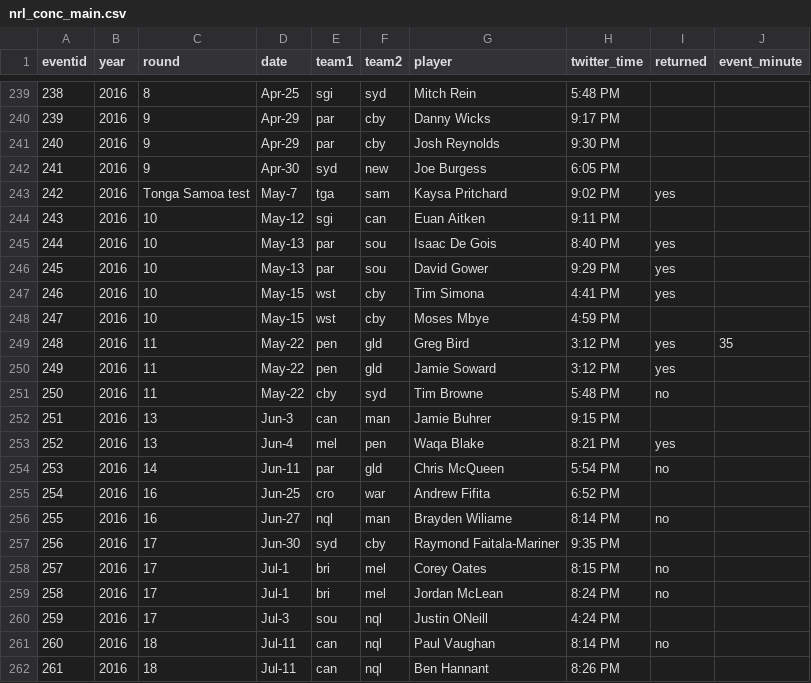
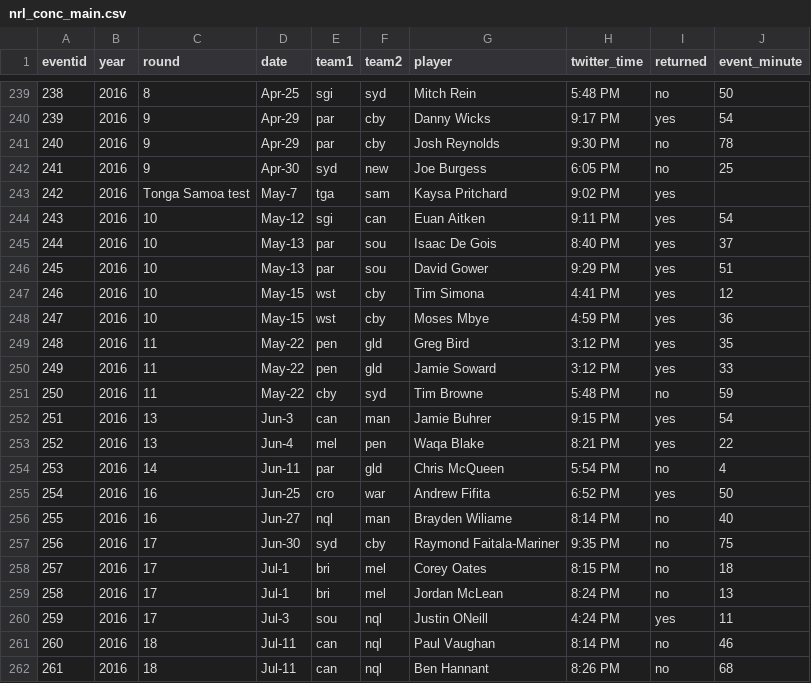
Before and after one commit to thelatemail/nrl_concussion, a CSV file: nrl_conc_main.csv, drawn as a sheet; only a part is shown, gaps mark what is left out; the diff covers the shown part only.

Commit message:
Add files via upload
Substantial changes to 2016 season. Completed all names + minute of event using NRL game reports as source.

```diff
--- a/nrl_conc_main.csv
+++ b/nrl_conc_main.csv
@@ -248,24 +239,24 @@ eventid,year,round,date,team1,team2,player,twitter_time,returned,event_minute
-238,2016,8,Apr-25,sgi,syd,Mitch Rein,5:48 PM,,
-239,2016,9,Apr-29,par,cby,Danny Wicks,9:17 PM,,
-240,2016,9,Apr-29,par,cby,Josh Reynolds,9:30 PM,,
-241,2016,9,Apr-30,syd,new,Joe Burgess,6:05 PM,,
+238,2016,8,Apr-25,sgi,syd,Mitch Rein,5:48 PM,no,50
+239,2016,9,Apr-29,par,cby,Danny Wicks,9:17 PM,yes,54
+240,2016,9,Apr-29,par,cby,Josh Reynolds,9:30 PM,no,78
+241,2016,9,Apr-30,syd,new,Joe Burgess,6:05 PM,no,25
 242,2016,Tonga Samoa test,May-7,tga,sam,Kaysa Pritchard,9:02 PM,yes,
-243,2016,10,May-12,sgi,can,Euan Aitken,9:11 PM,,
-244,2016,10,May-13,par,sou,Isaac De Gois,8:40 PM,yes,
-245,2016,10,May-13,par,sou,David Gower,9:29 PM,yes,
-246,2016,10,May-15,wst,cby,Tim Simona,4:41 PM,yes,
-247,2016,10,May-15,wst,cby,Moses Mbye,4:59 PM,,
+243,2016,10,May-12,sgi,can,Euan Aitken,9:11 PM,yes,54
+244,2016,10,May-13,par,sou,Isaac De Gois,8:40 PM,yes,37
+245,2016,10,May-13,par,sou,David Gower,9:29 PM,yes,51
+246,2016,10,May-15,wst,cby,Tim Simona,4:41 PM,yes,12
+247,2016,10,May-15,wst,cby,Moses Mbye,4:59 PM,yes,36
 248,2016,11,May-22,pen,gld,Greg Bird,3:12 PM,yes,35
-249,2016,11,May-22,pen,gld,Jamie Soward,3:12 PM,yes,
-250,2016,11,May-22,cby,syd,Tim Browne,5:48 PM,no,
-251,2016,13,Jun-3,can,man,Jamie Buhrer,9:15 PM,,
-252,2016,13,Jun-4,mel,pen,Waqa Blake,8:21 PM,yes,
-253,2016,14,Jun-11,par,gld,Chris McQueen,5:54 PM,no,
-254,2016,16,Jun-25,cro,war,Andrew Fifita,6:52 PM,,
-255,2016,16,Jun-27,nql,man,Brayden Wiliame,8:14 PM,no,
-256,2016,17,Jun-30,syd,cby,Raymond Faitala-Mariner,9:35 PM,,
-257,2016,17,Jul-1,bri,mel,Corey Oates,8:15 PM,no,
-258,2016,17,Jul-1,bri,mel,Jordan McLean,8:24 PM,no,
-259,2016,17,Jul-3,sou,nql,Justin ONeill,4:24 PM,,
-260,2016,18,Jul-11,can,nql,Paul Vaughan,8:14 PM,no,
-261,2016,18,Jul-11,can,nql,Ben Hannant,8:26 PM,,
+249,2016,11,May-22,pen,gld,Jamie Soward,3:12 PM,yes,33
+250,2016,11,May-22,cby,syd,Tim Browne,5:48 PM,no,59
+251,2016,13,Jun-3,can,man,Jamie Buhrer,9:15 PM,yes,54
+252,2016,13,Jun-4,mel,pen,Waqa Blake,8:21 PM,yes,22
+253,2016,14,Jun-11,par,gld,Chris McQueen,5:54 PM,no,4
+254,2016,16,Jun-25,cro,war,Andrew Fifita,6:52 PM,yes,50
+255,2016,16,Jun-27,nql,man,Brayden Wiliame,8:14 PM,no,40
+256,2016,17,Jun-30,syd,cby,Raymond Faitala-Mariner,9:35 PM,no,75
+257,2016,17,Jul-1,bri,mel,Corey Oates,8:15 PM,no,18
+258,2016,17,Jul-1,bri,mel,Jordan McLean,8:24 PM,no,13
+259,2016,17,Jul-3,sou,nql,Justin ONeill,4:24 PM,yes,11
+260,2016,18,Jul-11,can,nql,Paul Vaughan,8:14 PM,no,46
+261,2016,18,Jul-11,can,nql,Ben Hannant,8:26 PM,no,68
```
Also changed, not shown: 94 edited cells elsewhere in this file, nrl_conc_sources.csv.
